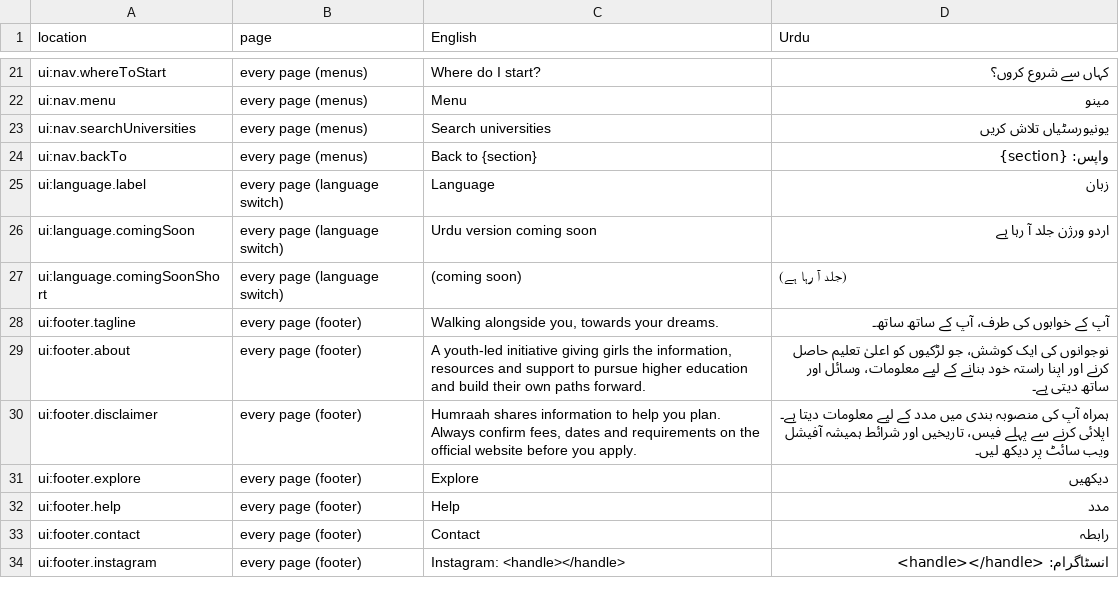
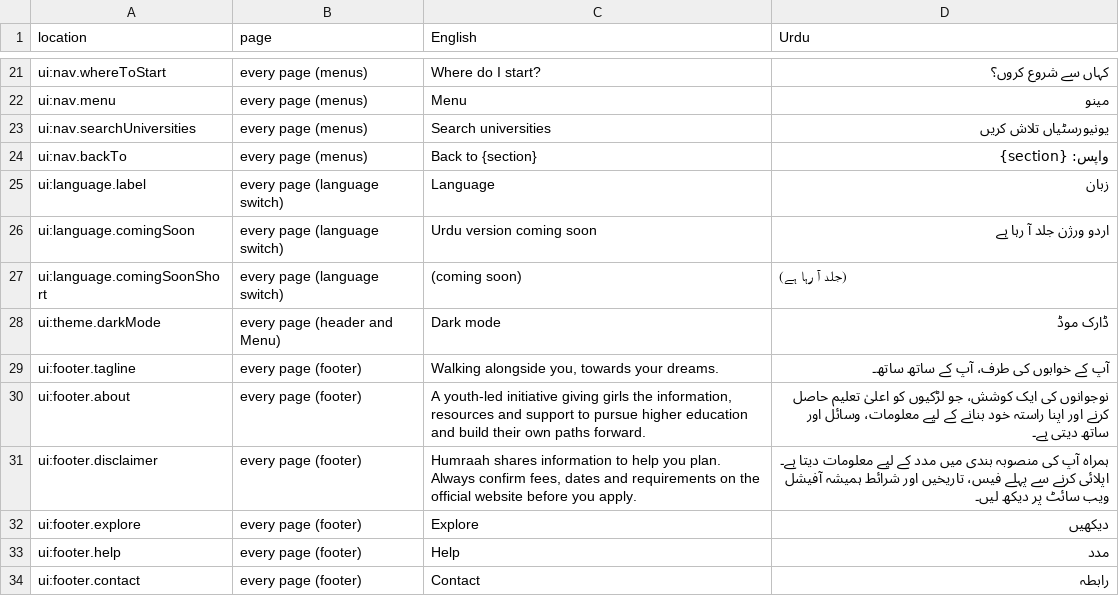
Before and after one commit to humraah-co/humraah-web, a CSV file: docs/urdu-review.csv, drawn as a sheet; only a part is shown, gaps mark what is left out; the shorter side is filled out with more unchanged rows; the diff names each change by its address in the sheet, - before the commit and + after, or states it on an @@ line.

Commit message:
Day 6: Dark mode (#14)
* Dark colour tokens, text-ink on the coral, sage and lavender fills, and a contrast test for both themes

The dark values override the same token names, so components follow the
theme without changes. Light rose, light sage and the coral hover are
nudged so every text and surface pair is WCAG AA. The wordmark and the
check mark have dark versions.

* Theme script that sets the theme before first paint, and the dark mode toggle

The toggle is in the desktop header, the top bar from 640 px, the Menu
screen, the workspace sidebar and menu, and the admin sign-in pages. The
script is a fixed string, so pages stay static; README notes the hash the
Content-Security-Policy needs.

* Fix outline buttons showing dark text in dark mode, and test every class list in both themes

text-ink was in the shared button base, so the outlined button inherited it.
Each variant now sets its own text colour. The new test reads every colour
class list in src, works out the text colour against the background behind
it for the default, hover, focus, selected and other states, and fails
below WCAG AA; it also fails when two text colours clash in one list.

```diff
--- a/docs/urdu-review.csv
+++ b/docs/urdu-review.csv
+row 28: ui:theme.darkMode | every page (header and Menu) | Dark mode | ڈارک موڈ
```
Also changed, not shown: 35 other files.
